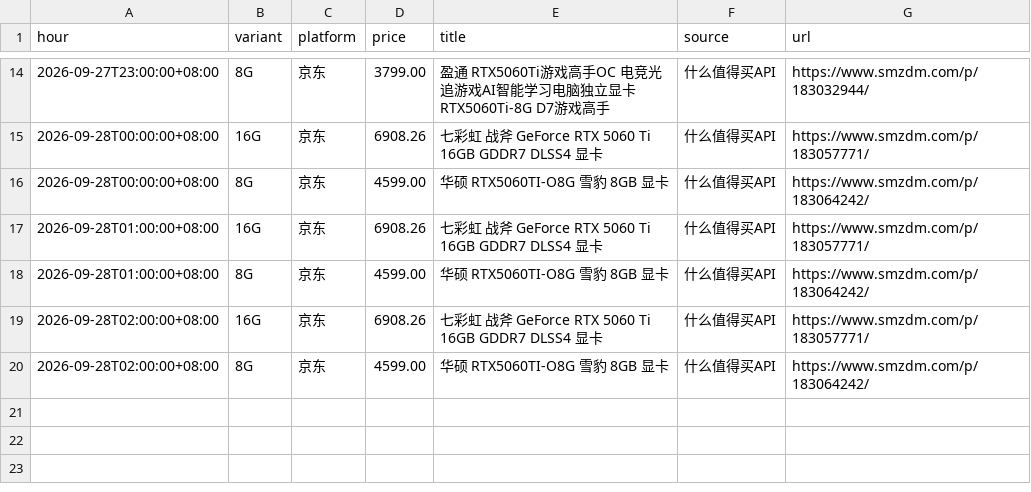
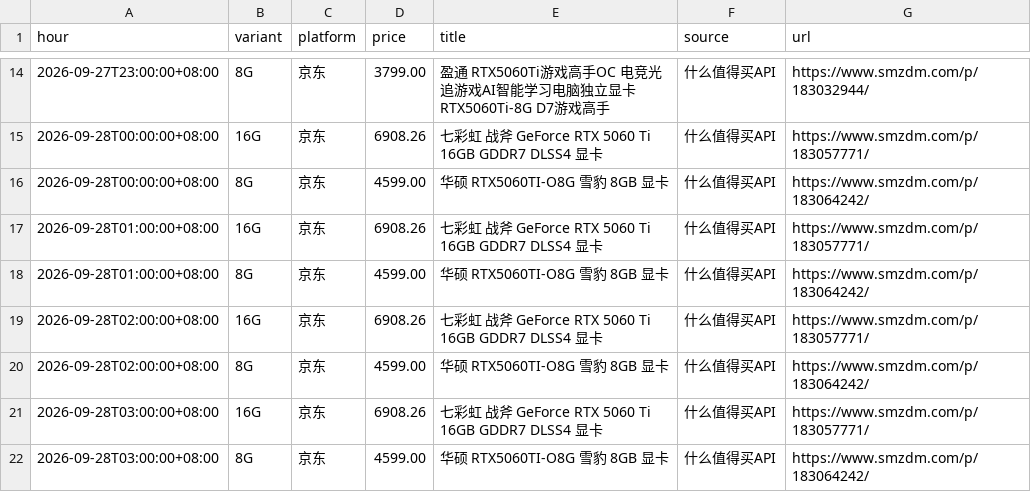
Before and after one commit to skk15857411020/5060TI, a CSV file: docs/hourly_min.csv, drawn as a sheet; only a part is shown, gaps mark what is left out.

```diff
--- a/docs/hourly_min.csv
+++ b/docs/hourly_min.csv
@@ -20 +20,3 @@ hour,variant,platform,price,title,source,url
 2026-09-28T02:00:00+08:00,8G,京东,4599.00,华硕 RTX5060TI-O8G 雪豹 8GB 显卡,什么值得买API,https://www.smzdm.com/p/183064242/
+2026-09-28T03:00:00+08:00,16G,京东,6908.26,七彩虹 战斧 GeForce RTX 5060 Ti 16GB GDDR7 DLSS4 显卡,什么值得买API,https://www.smzdm.com/p/183057771/
+2026-09-28T03:00:00+08:00,8G,京东,4599.00,华硕 RTX5060TI-O8G 雪豹 8GB 显卡,什么值得买API,https://www.smzdm.com/p/183064242/
```
Also changed, not shown: 2 other files.
